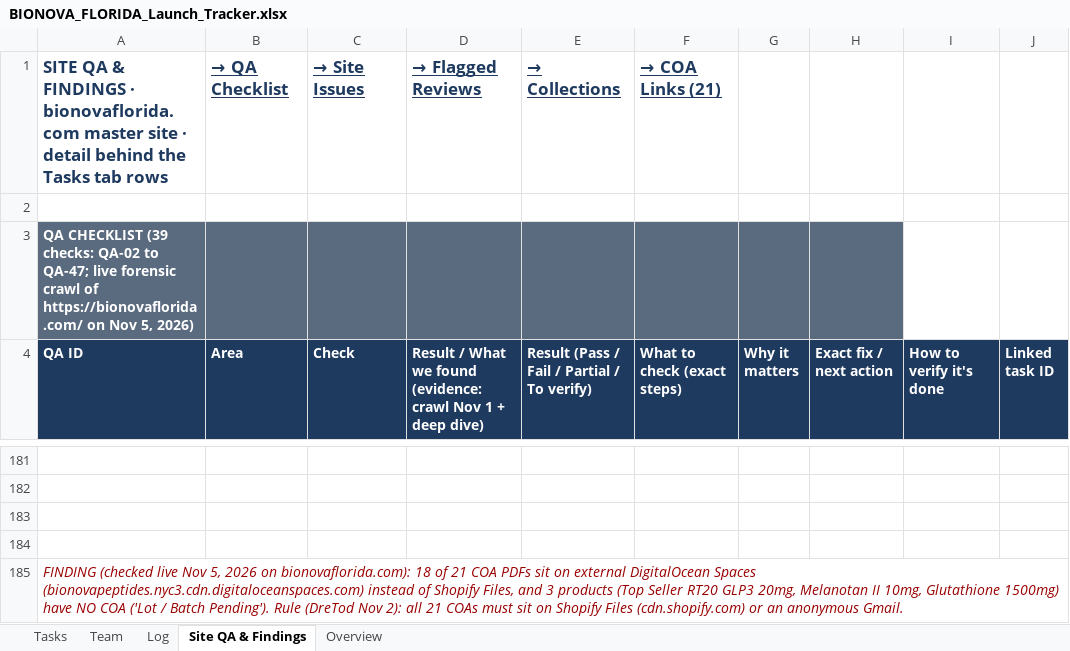
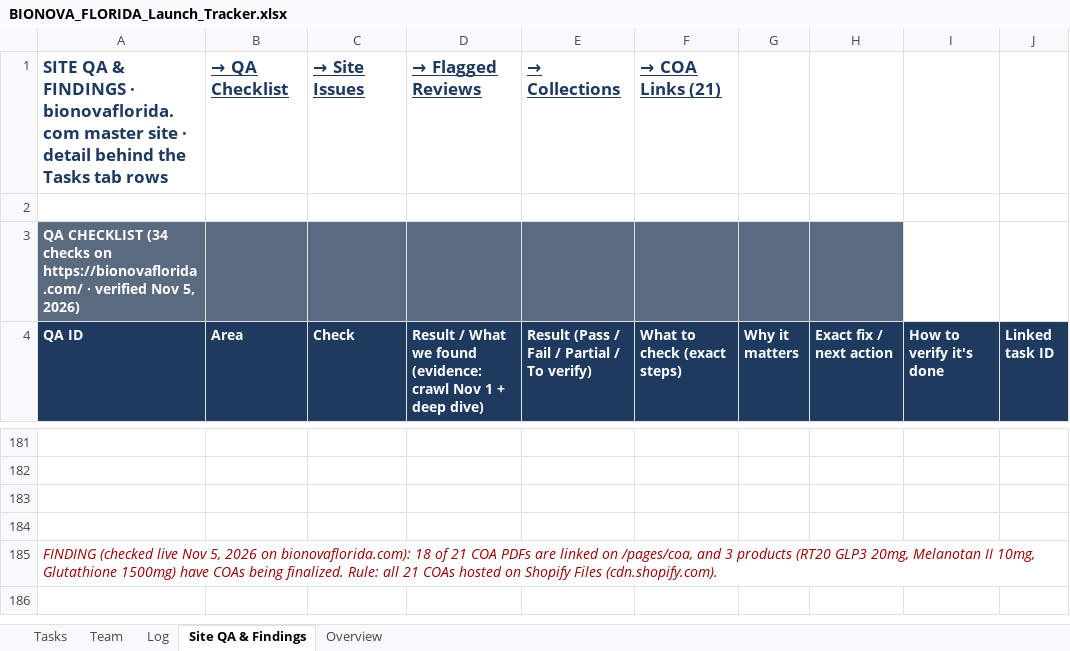
Before and after one commit to rosicjacob-sys/035brandreview, an Excel workbook: BIONOVA_FLORIDA_Launch_Tracker.xlsx, sheet Site QA & Findings, drawn as a sheet; only a part is shown, gaps mark what is left out; values as stored, in another font and other column widths than the file's, no borders; charts and pictures and conditional formats not drawn; the diff covers the shown part only; the diff names each change by its address in the sheet, - before the commit and + after, or states it on an @@ line.

Commit message:
Sync unified navigation & full links for BIONOVA_FLORIDA_Launch_Tracker.xlsx

```diff
--- a/BIONOVA_FLORIDA_Launch_Tracker.xlsx (sheet Site QA & Findings)
+++ b/BIONOVA_FLORIDA_Launch_Tracker.xlsx (sheet Site QA & Findings)
-A3 (QA ID): QA CHECKLIST (39 checks: QA-02 to QA-47; live forensic crawl of https://bionovaflorida.com/ on Nov 5,…
+A3 (QA ID): QA CHECKLIST (34 checks on https://bionovaflorida.com/ · verified Nov 5,…
-A185 (QA ID): …COA PDFs sit on external DigitalOcean Spaces (bionovapeptides.nyc3.cdn.digitaloceanspaces.com) instead of Shopify Files, and 3 products (Top Seller RT20 GLP3 20mg, Melanotan II 10mg, Glutathione 1500mg) have NO COA ('Lot / Batch Pending'). Rule (DreTod Nov 2): all 21 COAs must sit on Shopify Files (cdn.shopify.com) or an anonymous Gmail.
+A185 (QA ID): …COA PDFs are linked on /pages/coa, and 3 products (RT20 GLP3 20mg, Melanotan II 10mg, Glutathione 1500mg) have COAs being finalized. Rule: all 21 COAs hosted on Shopify Files (cdn.shopify.com).
```
Also changed, not shown: 11 added rows, 11 removed rows, 70 edited cells and cell formats elsewhere in this sheet, sheet Tasks, sheet Overview, sheet Log.
